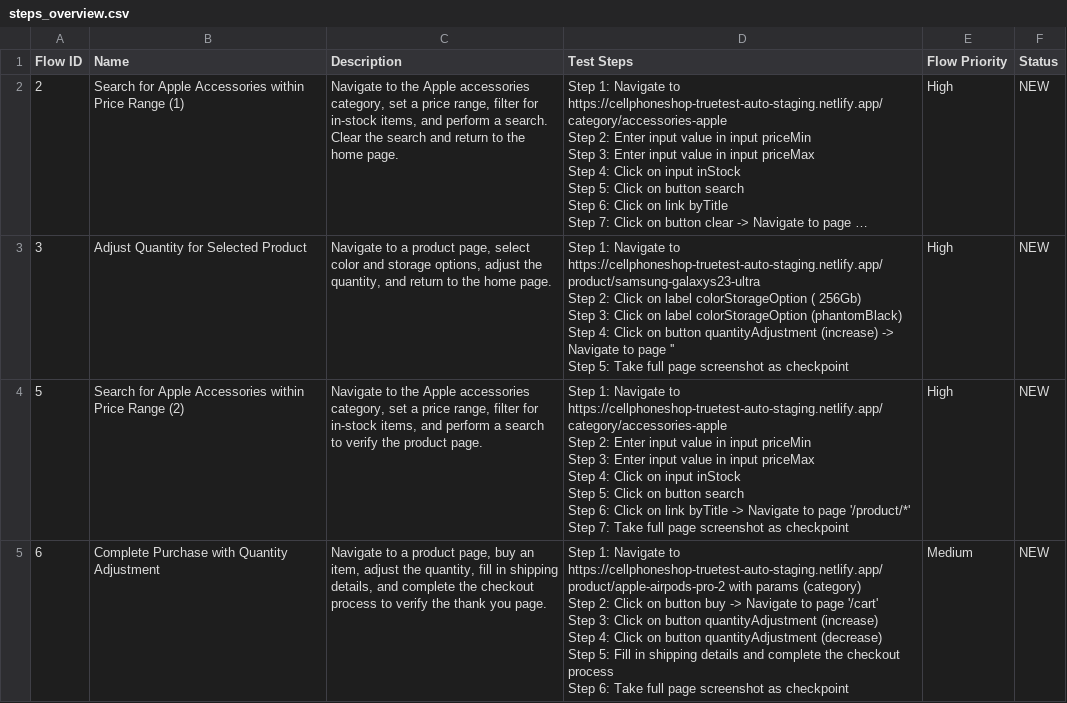
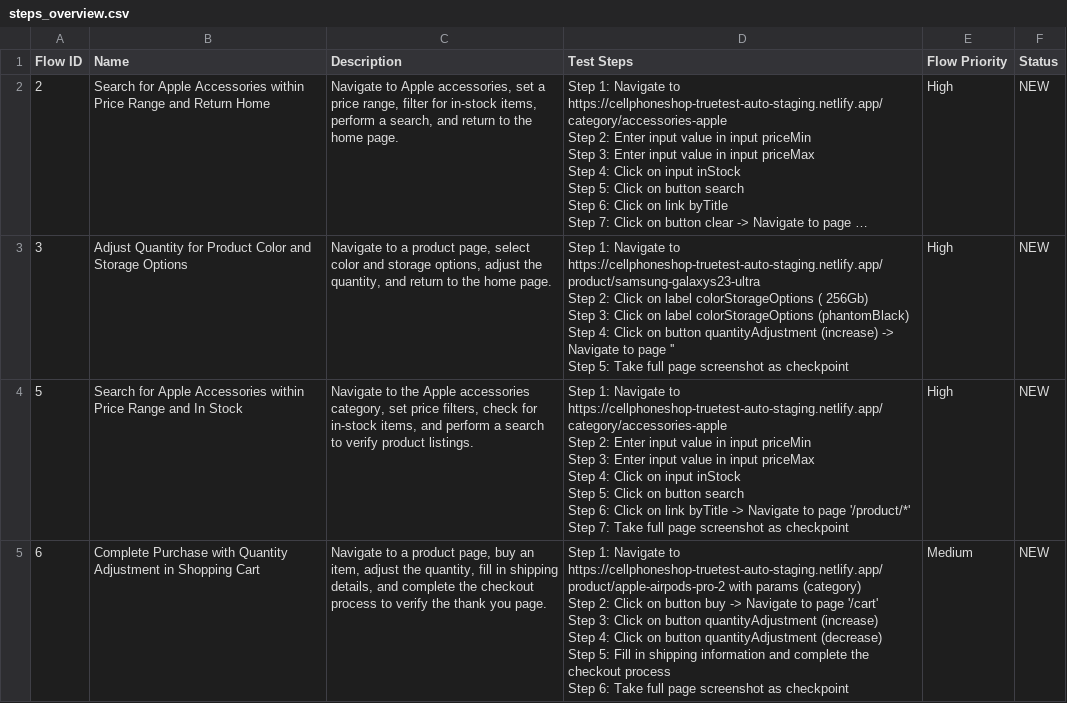
Before and after one commit to katalon-ai/cellphone-aut-codebase, a CSV file: Test Steps/steps_overview.csv, drawn as a sheet; only a part is shown; long unchanged cells end in …; ↵ is a line break in a cell; the diff covers the shown part only; the diff names each change by its address in the sheet, - before the commit and + after, or states it on an @@ line.

Commit message:
TrueTest - Test Case Generation - Generated: 1
Generated (1):
- TC2 - Search for Apple Accessories within Price Range and Return Home

Other changes:
- Test objects modified: 6

```diff
--- a/Test Steps/steps_overview.csv
+++ b/Test Steps/steps_overview.csv
-B2 (Name): …Price Range (1)
+B2 (Name): …Price Range and Return Home
-C2 (Description): Navigate to the Apple accessories category, set a price range, filter for in-stock items, and perform a search. Clear the search and return…
+C2 (Description): Navigate to Apple accessories, set a price range, filter for in-stock items, perform a search, and return…
-B3 (Name): Adjust Quantity for Selected Product
+B3 (Name): Adjust Quantity for Product Color and Storage Options
-D3 (Test Steps): …on label colorStorageOption ( 256Gb) ↵ Step 3: Click on label colorStorageOption (phantomBlack) ↵ Step…
+D3 (Test Steps): …on label colorStorageOptions ( 256Gb) ↵ Step 3: Click on label colorStorageOptions (phantomBlack) ↵ Step…
-B4 (Name): …Price Range (2)
+B4 (Name): …Price Range and In Stock
-C4 (Description): …category, set a price range, filter for in-stock items, and perform a search to verify the product page.
+C4 (Description): …category, set price filters, check for in-stock items, and perform a search to verify product listings.
-B5 (Name): …Quantity Adjustment
+B5 (Name): …Quantity Adjustment in Shopping Cart
-D5 (Test Steps): …in shipping details and complete…
+D5 (Test Steps): …in shipping information and complete…
```
Also changed, not shown: 9 edited cells elsewhere in this file, 8 other files.
